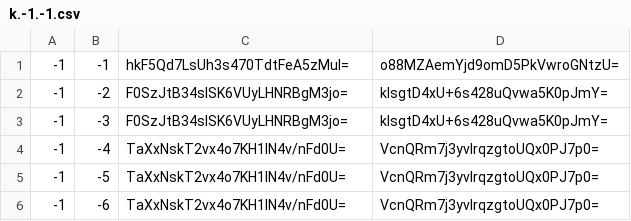
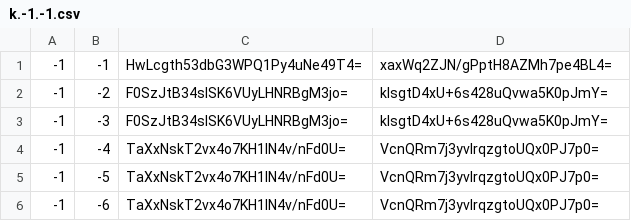
Before and after one commit to Heromcbe/Honeydew-Homes-SMP, a CSV file: overworld/tiles/zoom.-1/metadata/k.-1.-1.csv, drawn as a sheet; only a part is shown.

```diff
--- a/overworld/tiles/zoom.-1/metadata/k.-1.-1.csv
+++ b/overworld/tiles/zoom.-1/metadata/k.-1.-1.csv
@@ -1,2 +1,2 @@
--1,-1,hkF5Qd7LsUh3s470TdtFeA5zMuI=,o88MZAemYjd9omD5PkVwroGNtzU=
+-1,-1,HwLcgth53dbG3WPQ1Py4uNe49T4=,xaxWq2ZJN/gPptH8AZMh7pe4BL4=
 -1,-2,F0SzJtB34slSK6VUyLHNRBgM3jo=,kIsgtD4xU+6s428uQvwa5K0pJmY=
```
Also changed, not shown: overworld/tiles/zoom.-1/metadata/k.-1.0.csv, overworld/tiles/zoom.-1/metadata/k.0.-1.csv, 15 other files.
